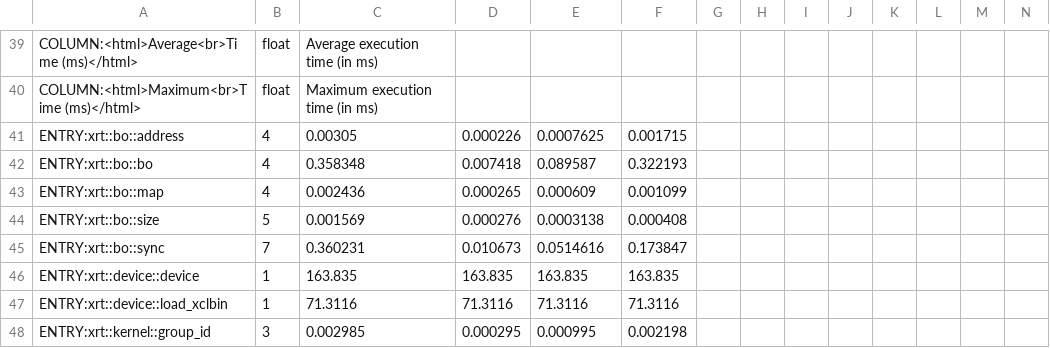
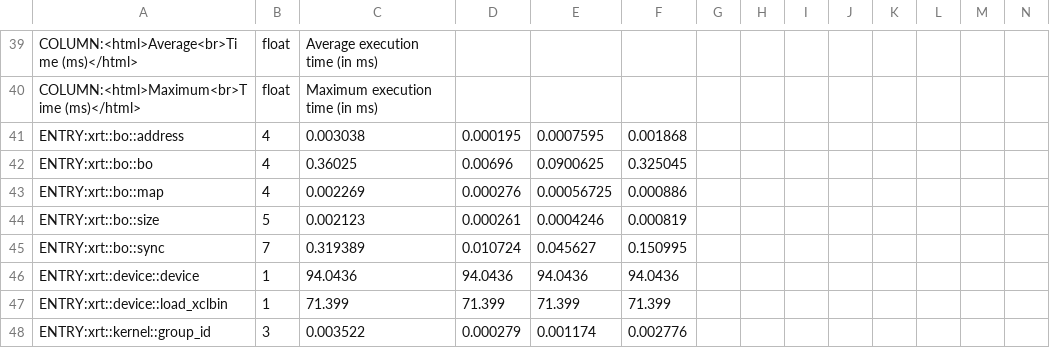
Before and after one commit to epopaja/ASearch, a CSV file: logs/baseline_2024-12-02/run4/summary.csv, drawn as a sheet; only a part is shown, gaps mark what is left out; the diff covers the shown part only.

```diff
--- a/logs/baseline_2024-12-02/run4/summary.csv
+++ b/logs/baseline_2024-12-02/run4/summary.csv
@@ -40,9 +40,9 @@ COLUMN:<html>Average<br>Time (ms)</html>,float,Average execution time (in ms),
 COLUMN:<html>Maximum<br>Time (ms)</html>,float,Maximum execution time (in ms),
-ENTRY:xrt::bo::address,4,0.00305,0.000226,0.0007625,0.001715,
-ENTRY:xrt::bo::bo,4,0.358348,0.007418,0.089587,0.322193,
-ENTRY:xrt::bo::map,4,0.002436,0.000265,0.000609,0.001099,
-ENTRY:xrt::bo::size,5,0.001569,0.000276,0.0003138,0.000408,
-ENTRY:xrt::bo::sync,7,0.360231,0.010673,0.0514616,0.173847,
-ENTRY:xrt::device::device,1,163.835,163.835,163.835,163.835,
-ENTRY:xrt::device::load_xclbin,1,71.3116,71.3116,71.3116,71.3116,
-ENTRY:xrt::kernel::group_id,3,0.002985,0.000295,0.000995,0.002198,
+ENTRY:xrt::bo::address,4,0.003038,0.000195,0.0007595,0.001868,
+ENTRY:xrt::bo::bo,4,0.36025,0.00696,0.0900625,0.325045,
+ENTRY:xrt::bo::map,4,0.002269,0.000276,0.00056725,0.000886,
+ENTRY:xrt::bo::size,5,0.002123,0.000261,0.0004246,0.000819,
+ENTRY:xrt::bo::sync,7,0.319389,0.010724,0.045627,0.150995,
+ENTRY:xrt::device::device,1,94.0436,94.0436,94.0436,94.0436,
+ENTRY:xrt::device::load_xclbin,1,71.399,71.399,71.399,71.399,
+ENTRY:xrt::kernel::group_id,3,0.003522,0.000279,0.001174,0.002776,
```
Also changed, not shown: 7 added rows, 7 removed rows and 36 edited cells elsewhere in this file, logs/baseline_2024-12-02/run3/device_trace_0.csv, logs/baseline_2024-12-02/run3/summary.csv, 9 other files.
